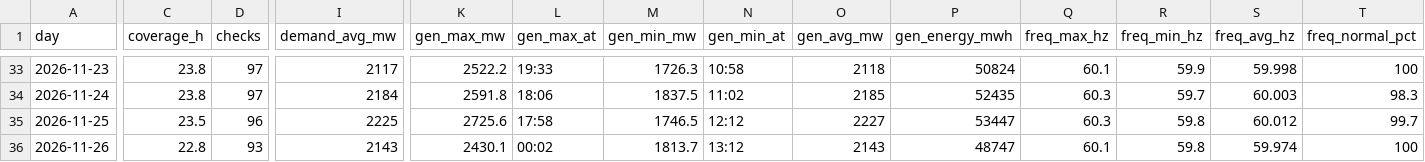
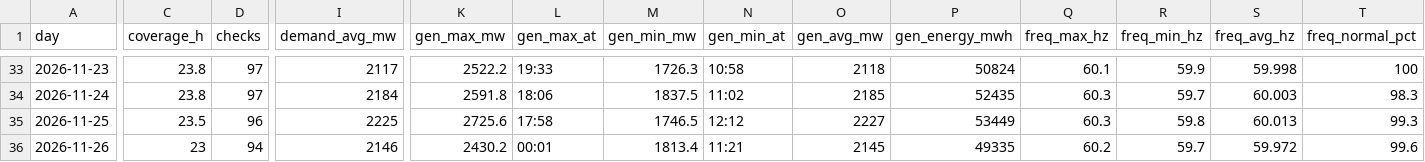
Before and after one commit to EidenGarcia/pr-generation-dashboard, a CSV file: logs/daily_summary.csv, drawn as a sheet; only a part is shown, gaps mark what is left out; the diff covers the shown part only; the diff names each change by its address in the sheet, - before the commit and + after, or states it on an @@ line.

```diff
--- a/logs/daily_summary.csv
+++ b/logs/daily_summary.csv
-P35 (gen_energy_mwh): 53447
+P35 (gen_energy_mwh): 53449
-S35 (freq_avg_hz): 60.012
+S35 (freq_avg_hz): 60.013
-T35 (freq_normal_pct): 99.7
+T35 (freq_normal_pct): 99.3
-C36 (coverage_h): 22.8
+C36 (coverage_h): 23
-D36 (checks): 93
+D36 (checks): 94
-I36 (demand_avg_mw): 2143
+I36 (demand_avg_mw): 2146
-K36 (gen_max_mw): 2430.1
+K36 (gen_max_mw): 2430.2
-L36 (gen_max_at): 00:02
+L36 (gen_max_at): 00:01
-M36 (gen_min_mw): 1813.7
+M36 (gen_min_mw): 1813.4
-N36 (gen_min_at): 13:12
+N36 (gen_min_at): 11:21
-O36 (gen_avg_mw): 2143
+O36 (gen_avg_mw): 2145
-P36 (gen_energy_mwh): 48747
+P36 (gen_energy_mwh): 49335
-Q36 (freq_max_hz): 60.1
+Q36 (freq_max_hz): 60.2
-R36 (freq_min_hz): 59.8
+R36 (freq_min_hz): 59.7
-S36 (freq_avg_hz): 59.974
+S36 (freq_avg_hz): 59.972
-T36 (freq_normal_pct): 100
+T36 (freq_normal_pct): 99.6
```
Also changed, not shown: 3 edited cells elsewhere in this file, 25 other files.
